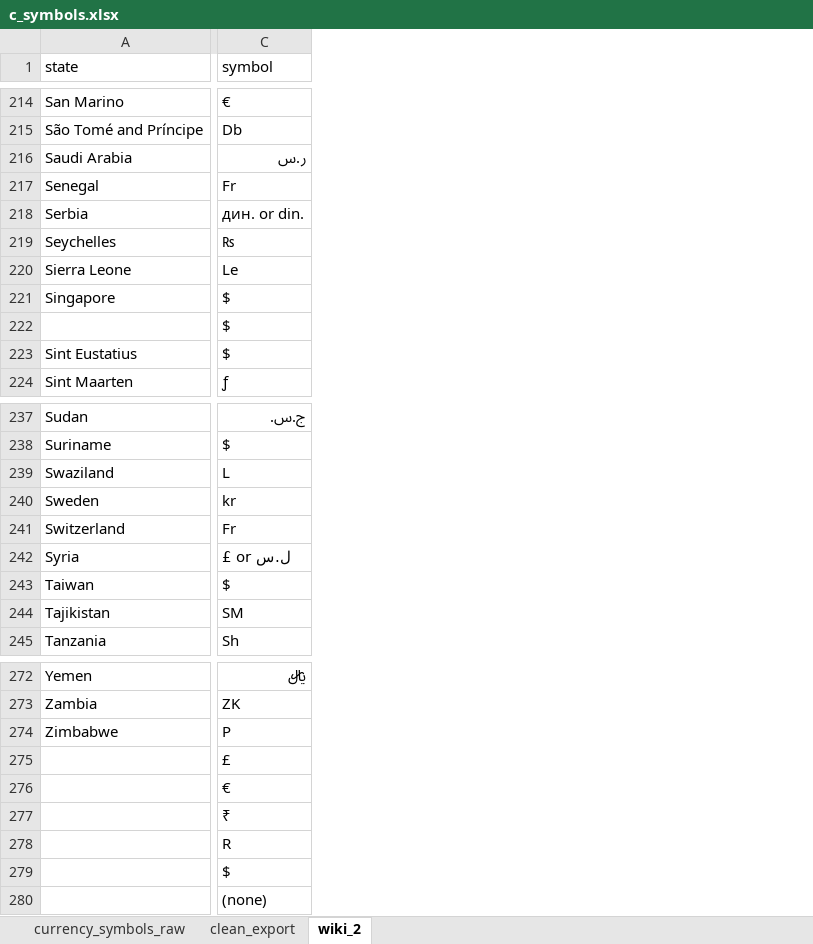
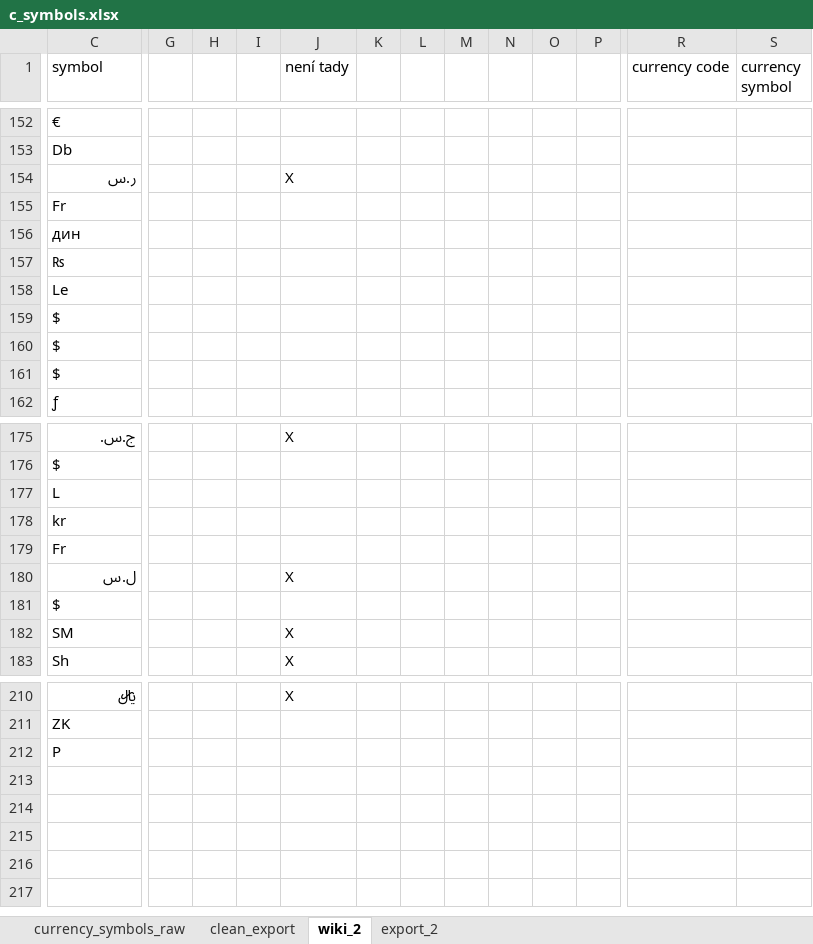
Before and after one commit to jontesek/python-master, an Excel workbook: entry-task/cur_symbols/c_symbols.xlsx, sheet wiki_2, drawn as a sheet; only a part is shown, gaps mark what is left out; values as stored, in another font and other column widths than the file's, no borders; removed rows and columns are numbered as before the commit, all else as after; rows hold the shown columns only; the diff covers the shown part only; the diff names each change by its address in the sheet, - before the commit and + after, or states it on an @@ line.

Commit message:
Updated currency symbols file

```diff
--- a/entry-task/cur_symbols/c_symbols.xlsx (sheet wiki_2)
+++ b/entry-task/cur_symbols/c_symbols.xlsx (sheet wiki_2)
+sheet tab: export_2
@@ column A (state) hidden, rows 214-224: San Marino | São Tomé and Príncipe | Saudi Arabia | Senegal | Serbia | Seychelles | Sierra Leone | Singapore |  | Sint Eustatius | Sint Maarten; rows 237-245: Sudan | Suriname | Swaziland | Sweden | Switzerland | Syria | Taiwan | Tajikistan | Tanzania; rows 272-274: Yemen | Zambia | Zimbabwe @@
+column G, empty
+column H, empty
+column I, empty
+column J (není tady), row 154: X; rows 175-183: X |  |  |  |  | X |  | X | X; row 210: X
+column K, empty
+column L, empty
+column M, empty
+column N, empty
+column O, empty
+column P, empty
+column R (currency code), empty
+column S (currency symbol), empty
-C156 (symbol): дин. or din.
+C156 (symbol): дин
-C180 (symbol): £ or ل.س
+C180 (symbol): ل.س
-row 275:  | £
-row 276:  | €
-row 277:  | ₹
-row 278:  | R
-row 279:  | $
-row 280:  | (none)
```
Also changed, not shown: 62 removed rows, 1 added column and 4 edited cells elsewhere in this sheet, sheet currency_symbols_raw, formulas that keep their value, 6 other files.
